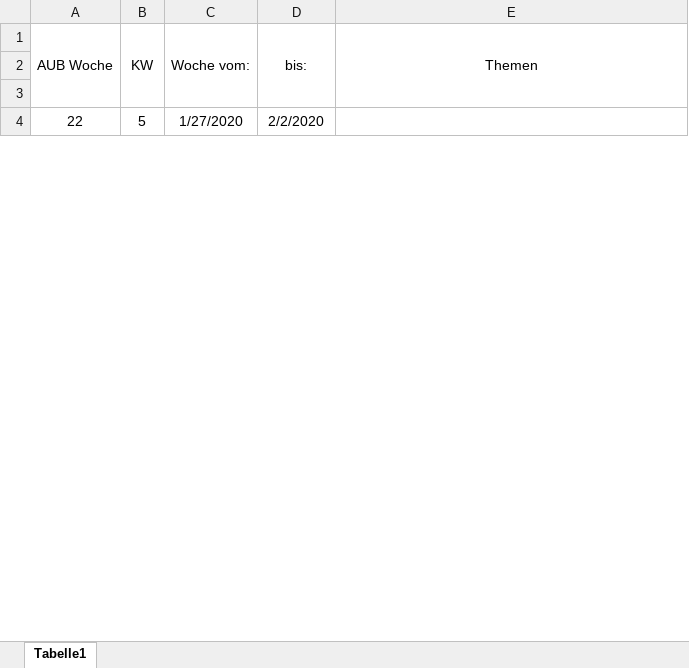
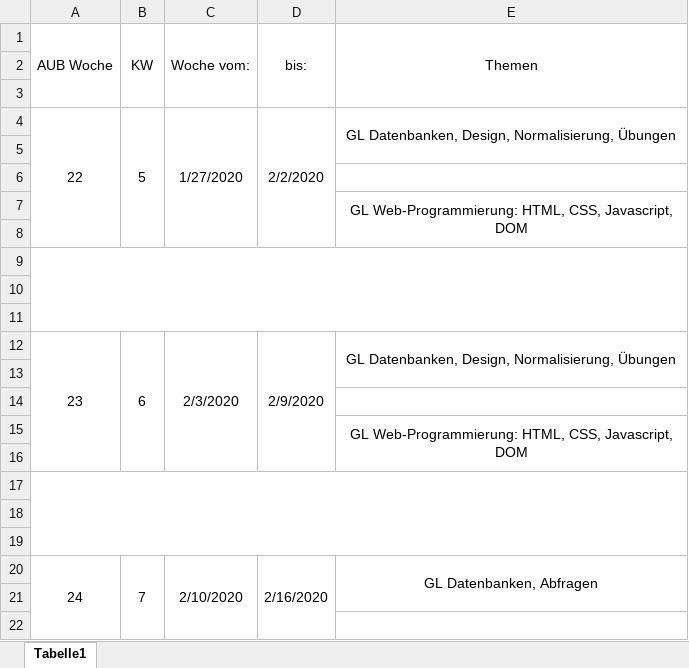
Before and after one commit to BetrayedByEthanol/uebungen, an Excel workbook: 19poeppmann/Ausbildungskalender2020_V2.xlsx, sheet Tabelle1, drawn as a sheet; only a part is shown; values as stored, in another font and other column widths than the file's, no borders; removed rows and columns are numbered as before the commit, all else as after; the diff covers the shown part only; the diff names each change by its address in the sheet, - before the commit and + after, or states it on an @@ line.

Commit message:
added toppings to the calendar

```diff
--- a/19poeppmann/Ausbildungskalender2020_V2.xlsx (sheet Tabelle1)
+++ b/19poeppmann/Ausbildungskalender2020_V2.xlsx (sheet Tabelle1)
-A4:A8 merged
+A4:A8 merged
-B4:B8 merged
+B4:B8 merged
-C4:C8 merged
+C4:C8 merged
-D4:D8 merged
+D4:D8 merged
-E4 (Themen): (empty)
+E4 (Themen): GL Datenbanken, Design, Normalisierung, Übungen
-E4:E5 merged
+E4:E5 merged
+row 5: (empty)
+row 6: (empty)
+row 7:  |  |  |  | GL Web-Programmierung: HTML, CSS, Javascript, DOM
+row 8: (empty)
+row 9: (empty)
+row 10: (empty)
+row 11: (empty)
+row 12: 23 | 6 | 2/3/2020 | 2/9/2020 | GL Datenbanken, Design, Normalisierung, Übungen
+row 13: (empty)
+row 14: (empty)
+row 15:  |  |  |  | GL Web-Programmierung: HTML, CSS, Javascript, DOM
+row 16: (empty)
+row 17: (empty)
+row 18: (empty)
+row 19: (empty)
+row 20: 24 | 7 | 2/10/2020 | 2/16/2020 | GL Datenbanken, Abfragen
+row 21: (empty)
+row 22: (empty)
```
Also changed, not shown: 93 added rows, 111 removed rows, 3 moved rows, 9 edited cells and merged cells elsewhere in this sheet.
